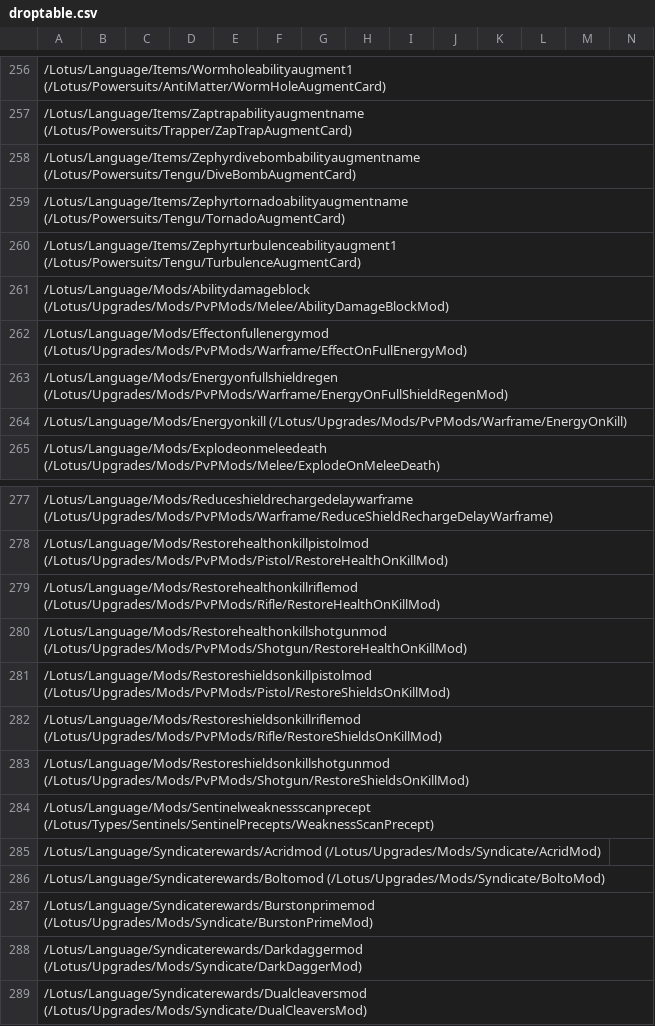
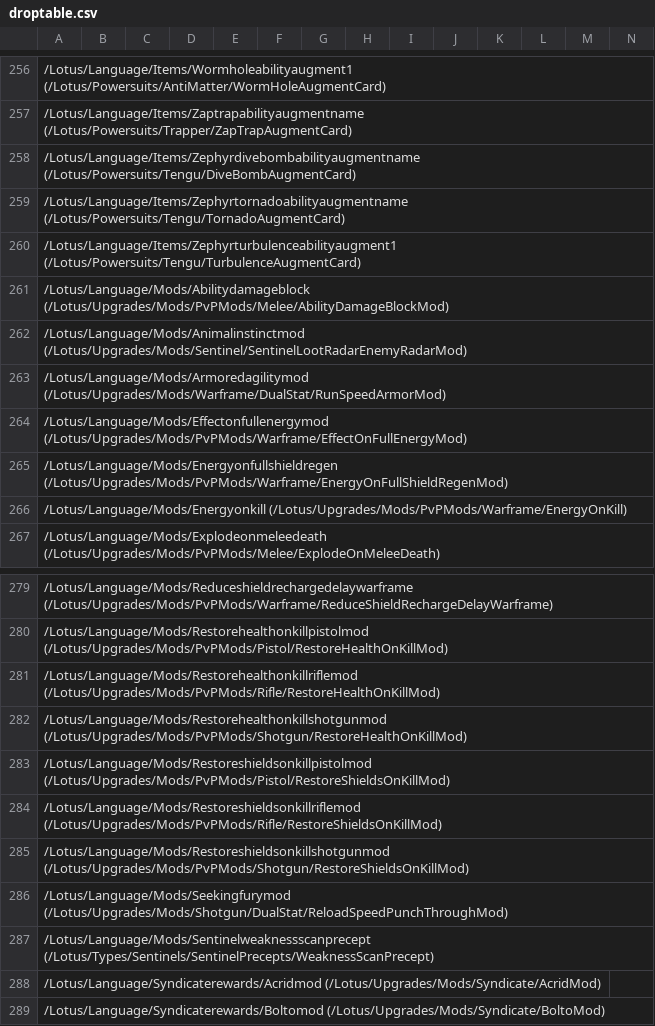
Before and after one commit to cheahjs/warframe_data, a CSV file: de/droptable.csv, drawn as a sheet; only a part is shown, gaps mark what is left out; the shorter side is filled out with more unchanged rows; rows hold the shown columns only; the diff names each change by its address in the sheet, - before the commit and + after, or states it on an @@ line.

```diff
--- a/de/droptable.csv
+++ b/de/droptable.csv
+row 262: /Lotus/Language/Mods/Animalinstinctmod (/Lotus/Upgrades/Mods/Sentinel/SentinelLootRadarEnemyRadarMod)
+row 263: /Lotus/Language/Mods/Armoredagilitymod (/Lotus/Upgrades/Mods/Warframe/DualStat/RunSpeedArmorMod)
+row 286: /Lotus/Language/Mods/Seekingfurymod (/Lotus/Upgrades/Mods/Shotgun/DualStat/ReloadSpeedPunchThroughMod)
```
Also changed, not shown: en/droptable.csv, es/droptable.csv, 53 other files.
